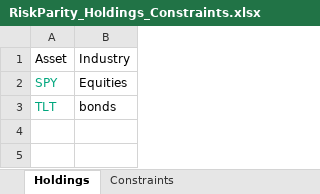
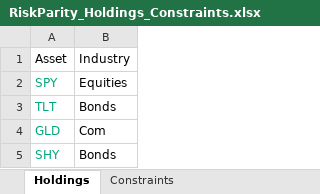
Before and after one commit to webclinic017/RiskParity, an Excel workbook: RiskParity_Holdings_Constraints.xlsx, sheet Holdings, drawn as a sheet; values as stored, in another font and other column widths than the file's, no borders; the diff names each change by its address in the sheet, - before the commit and + after, or states it on an @@ line.

Commit message:
more

```diff
--- a/RiskParity_Holdings_Constraints.xlsx (sheet Holdings)
+++ b/RiskParity_Holdings_Constraints.xlsx (sheet Holdings)
-B3: bonds
+B3: Bonds
+row 4: GLD | Com
+row 5: SHY | Bonds
```
